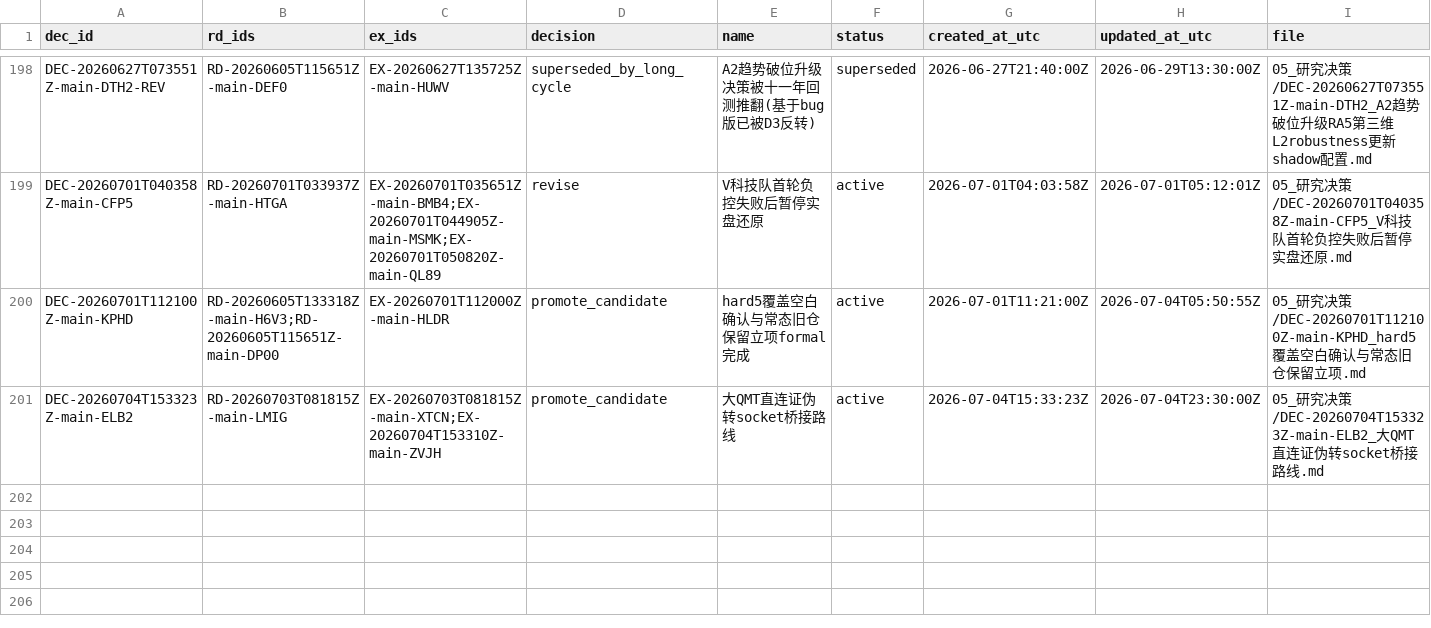
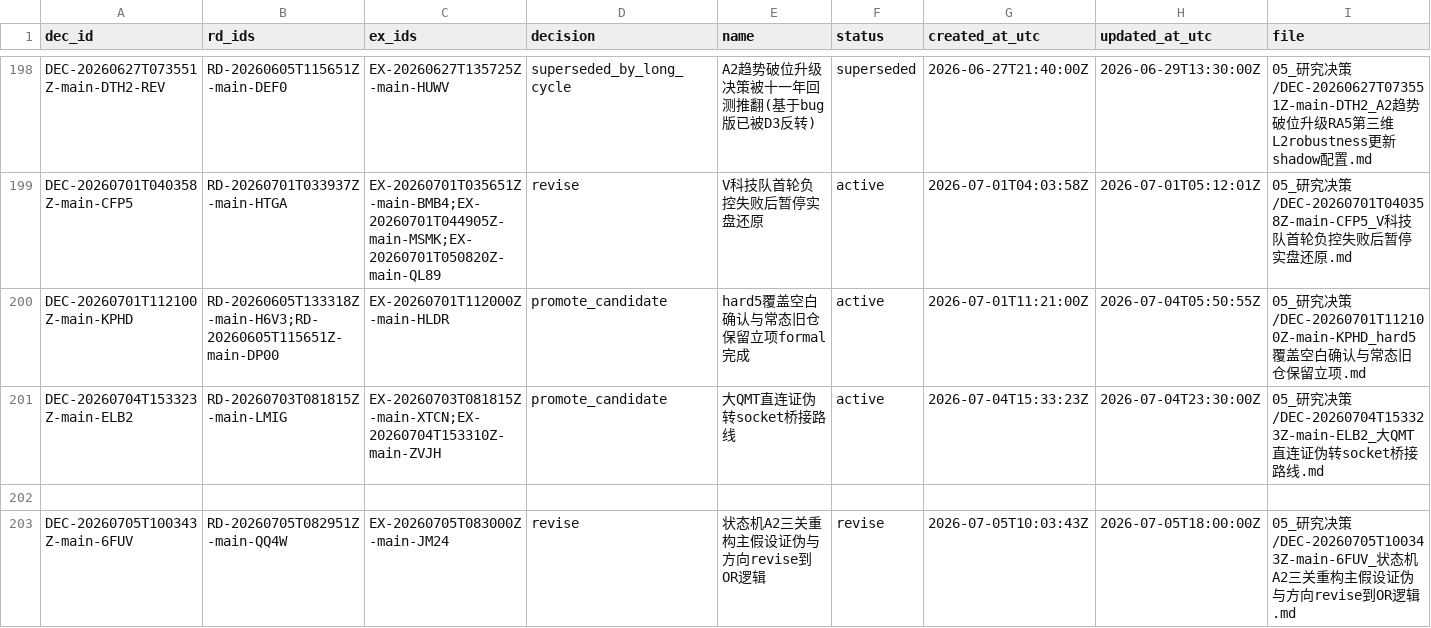
Before and after one commit to huakaiye/quant-knowledge-base, a CSV file: 01_台账/决策台账.csv, drawn as a sheet; only a part is shown, gaps mark what is left out; rows hold the shown columns only; the diff names each change by its address in the sheet, - before the commit and + after, or states it on an @@ line.

```diff
--- a/01_台账/决策台账.csv
+++ b/01_台账/决策台账.csv
+row 202: (empty)
+row 203: DEC-20260705T100343Z-main-6FUV | RD-20260705T082951Z-main-QQ4W | EX-20260705T083000Z-main-JM24 | revise | 状态机A2三关重构主假设证伪与方向revise到OR逻辑 | revise | 2026-07-05T10:03:43Z | 2026-07-05T18:00:00Z | 05_研究决策/DEC-20260705T100343Z-main-6FUV_状态机A2三关重构主假设证伪与方向revise到OR逻辑.md
```
Also changed, not shown: 01_台账/子代理调用台账.csv, 01_台账/实验台账.csv, 8 other files.
